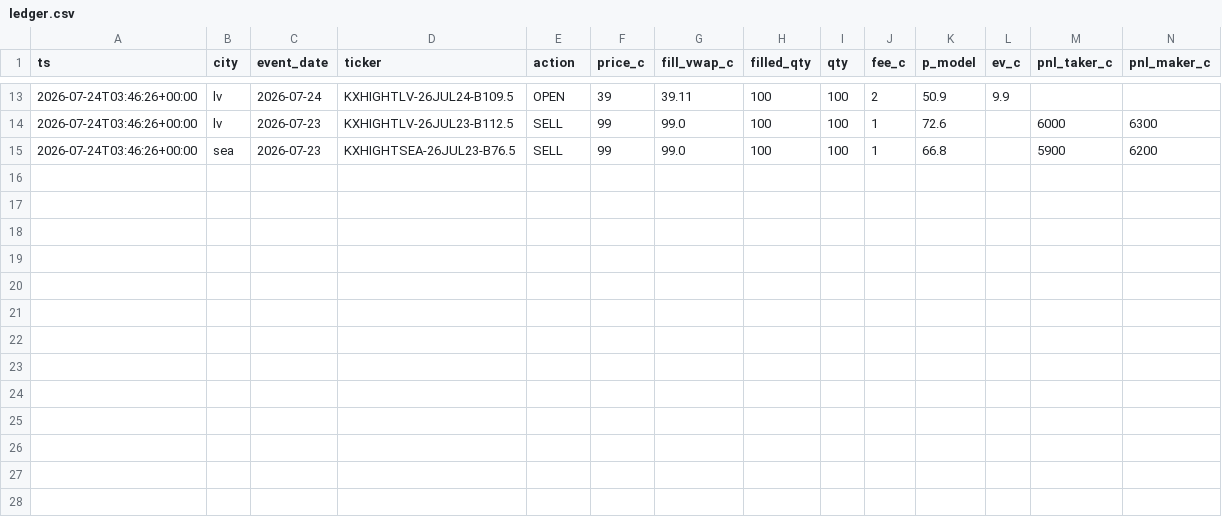
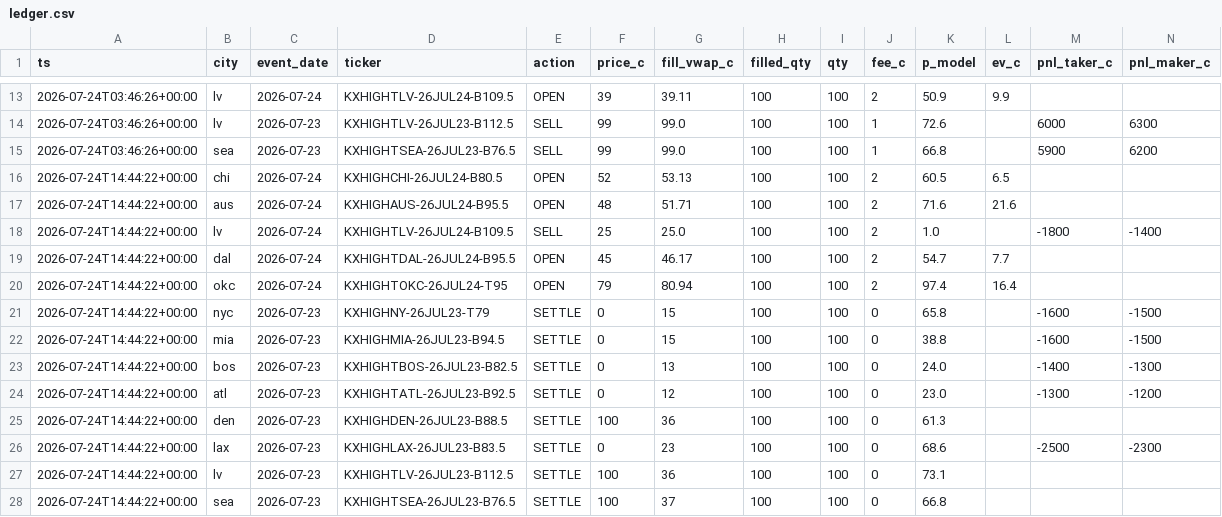
Before and after one commit to akadigari/highball, a CSV file: data/ledger.csv, drawn as a sheet; only a part is shown, gaps mark what is left out; rows hold the shown columns only; the diff names each change by its address in the sheet, - before the commit and + after, or states it on an @@ line.

Commit message:
desk run: snapshots, ledger, training tape

```diff
--- a/data/ledger.csv
+++ b/data/ledger.csv
+row 16: 2026-07-24T14:44:22+00:00 | chi | 2026-07-24 | KXHIGHCHI-26JUL24-B80.5 | OPEN | 52 | 53.13 | 100 | 100 | 2 | 60.5 | 6.5
+row 17: 2026-07-24T14:44:22+00:00 | aus | 2026-07-24 | KXHIGHAUS-26JUL24-B95.5 | OPEN | 48 | 51.71 | 100 | 100 | 2 | 71.6 | 21.6
+row 18: 2026-07-24T14:44:22+00:00 | lv | 2026-07-24 | KXHIGHTLV-26JUL24-B109.5 | SELL | 25 | 25.0 | 100 | 100 | 2 | 1.0 |  | -1800 | -1400
+row 19: 2026-07-24T14:44:22+00:00 | dal | 2026-07-24 | KXHIGHTDAL-26JUL24-B95.5 | OPEN | 45 | 46.17 | 100 | 100 | 2 | 54.7 | 7.7
+row 20: 2026-07-24T14:44:22+00:00 | okc | 2026-07-24 | KXHIGHTOKC-26JUL24-T95 | OPEN | 79 | 80.94 | 100 | 100 | 2 | 97.4 | 16.4
+row 21: 2026-07-24T14:44:22+00:00 | nyc | 2026-07-23 | KXHIGHNY-26JUL23-T79 | SETTLE | 0 | 15 | 100 | 100 | 0 | 65.8 |  | -1600 | -1500
+row 22: 2026-07-24T14:44:22+00:00 | mia | 2026-07-23 | KXHIGHMIA-26JUL23-B94.5 | SETTLE | 0 | 15 | 100 | 100 | 0 | 38.8 |  | -1600 | -1500
+row 23: 2026-07-24T14:44:22+00:00 | bos | 2026-07-23 | KXHIGHTBOS-26JUL23-B82.5 | SETTLE | 0 | 13 | 100 | 100 | 0 | 24.0 |  | -1400 | -1300
+row 24: 2026-07-24T14:44:22+00:00 | atl | 2026-07-23 | KXHIGHTATL-26JUL23-B92.5 | SETTLE | 0 | 12 | 100 | 100 | 0 | 23.0 |  | -1300 | -1200
+row 25: 2026-07-24T14:44:22+00:00 | den | 2026-07-23 | KXHIGHDEN-26JUL23-B88.5 | SETTLE | 100 | 36 | 100 | 100 | 0 | 61.3
+row 26: 2026-07-24T14:44:22+00:00 | lax | 2026-07-23 | KXHIGHLAX-26JUL23-B83.5 | SETTLE | 0 | 23 | 100 | 100 | 0 | 68.6 |  | -2500 | -2300
+row 27: 2026-07-24T14:44:22+00:00 | lv | 2026-07-23 | KXHIGHTLV-26JUL23-B112.5 | SETTLE | 100 | 36 | 100 | 100 | 0 | 73.1
+row 28: 2026-07-24T14:44:22+00:00 | sea | 2026-07-23 | KXHIGHTSEA-26JUL23-B76.5 | SETTLE | 100 | 37 | 100 | 100 | 0 | 66.8
```
Also changed, not shown: data/forecast_log.csv, model/history.csv, 3 other files.
